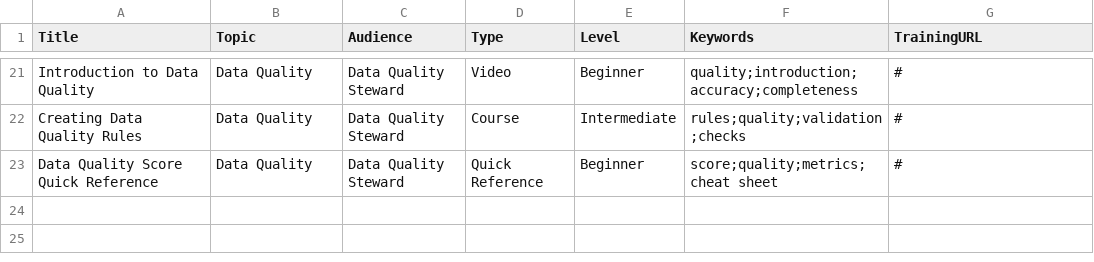
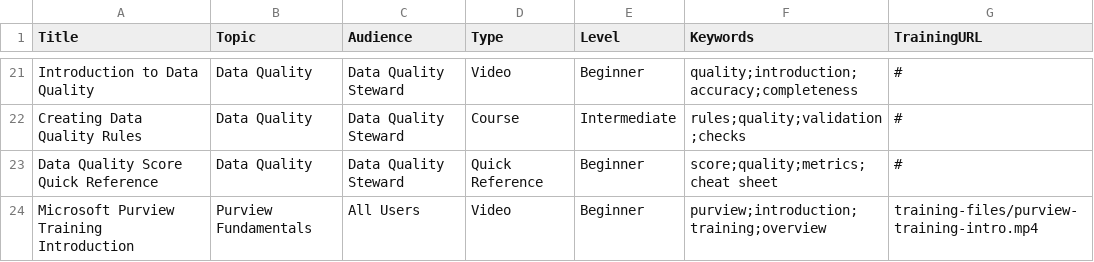
Before and after one commit to KUH30/MyWebAppTraining, a CSV file: data/documents.csv, drawn as a sheet; only a part is shown, gaps mark what is left out.

Commit message:
Add sample Purview training video

```diff
--- a/data/documents.csv
+++ b/data/documents.csv
@@ -23 +23,2 @@ Creating Data Quality Rules,Data Quality,Data Quality Steward,Course,Intermediat
 Data Quality Score Quick Reference,Data Quality,Data Quality Steward,Quick Reference,Beginner,score;quality;metrics;cheat sheet,#
+Microsoft Purview Training Introduction,Purview Fundamentals,All Users,Video,Beginner,purview;introduction;training;overview,training-files/purview-training-intro.mp4
```
Also changed, not shown: 1 other file.
